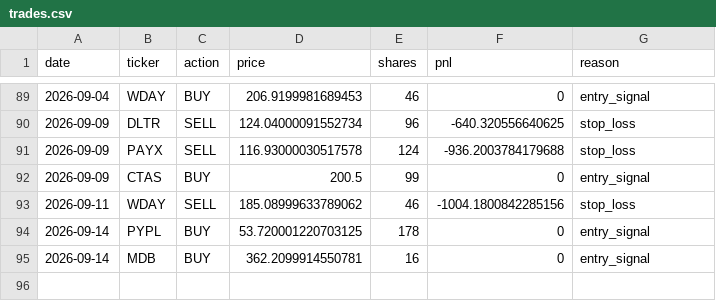
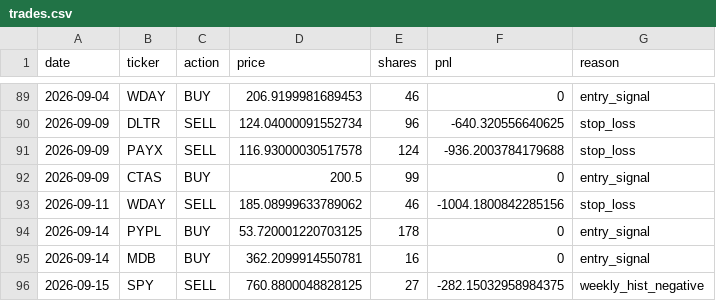
Before and after one commit to AakashMandyam/stock-scanner, a CSV file: trades.csv, drawn as a sheet; only a part is shown, gaps mark what is left out; the diff names each change by its address in the sheet, - before the commit and + after, or states it on an @@ line.

```diff
--- a/trades.csv
+++ b/trades.csv
+row 96: 2026-09-15 | SPY | SELL | 760.8800048828125 | 27 | -282.15032958984375 | weekly_hist_negative
```
Also changed, not shown: scan_log.csv, 2 other files.
